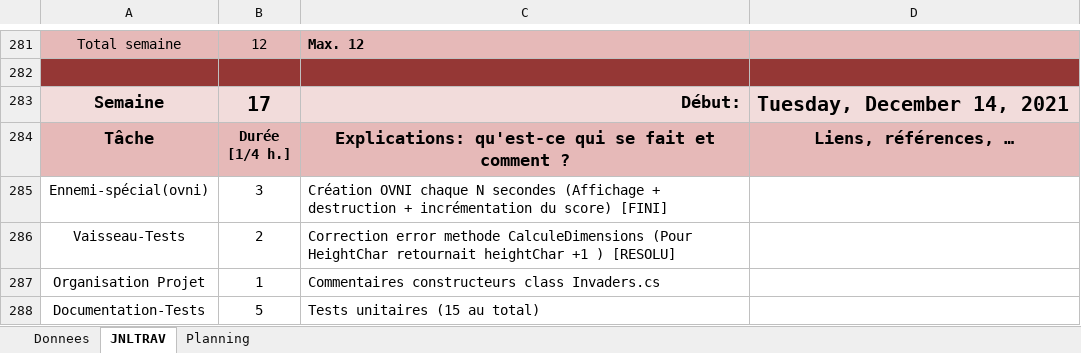
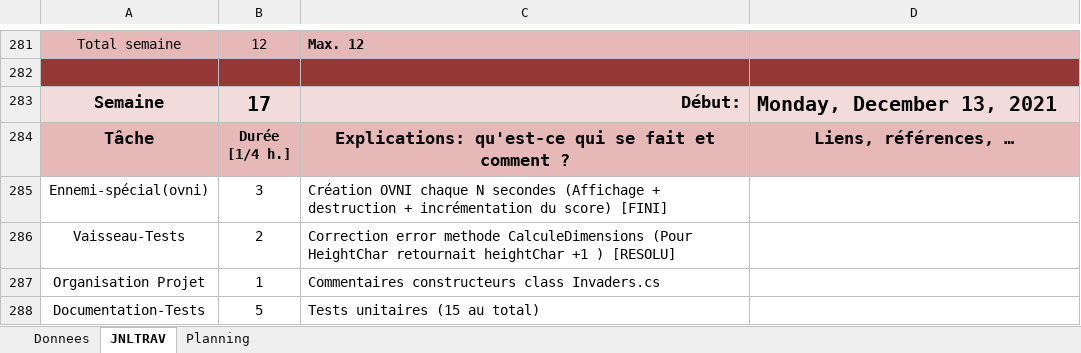
Before and after one commit to Alexis1476/P-SpaceInvaders, an Excel workbook: Documentation/JournalTravail/T-Journal-P_Dev-Alexis_Rojas.xlsm, sheet JNLTRAV, drawn as a sheet; only a part is shown, gaps mark what is left out; values as stored, in another font and other column widths than the file's, no borders; charts and pictures not drawn; the diff names each change by its address in the sheet, - before the commit and + after, or states it on an @@ line.

Commit message:
Mise à jour dates JrnTrvl

```diff
--- a/Documentation/JournalTravail/T-Journal-P_Dev-Alexis_Rojas.xlsm (sheet JNLTRAV)
+++ b/Documentation/JournalTravail/T-Journal-P_Dev-Alexis_Rojas.xlsm (sheet JNLTRAV)
-D283: Tuesday, December 14, 2021
+D283: Monday, December 13, 2021
```
Also changed, not shown: charts or pictures.
